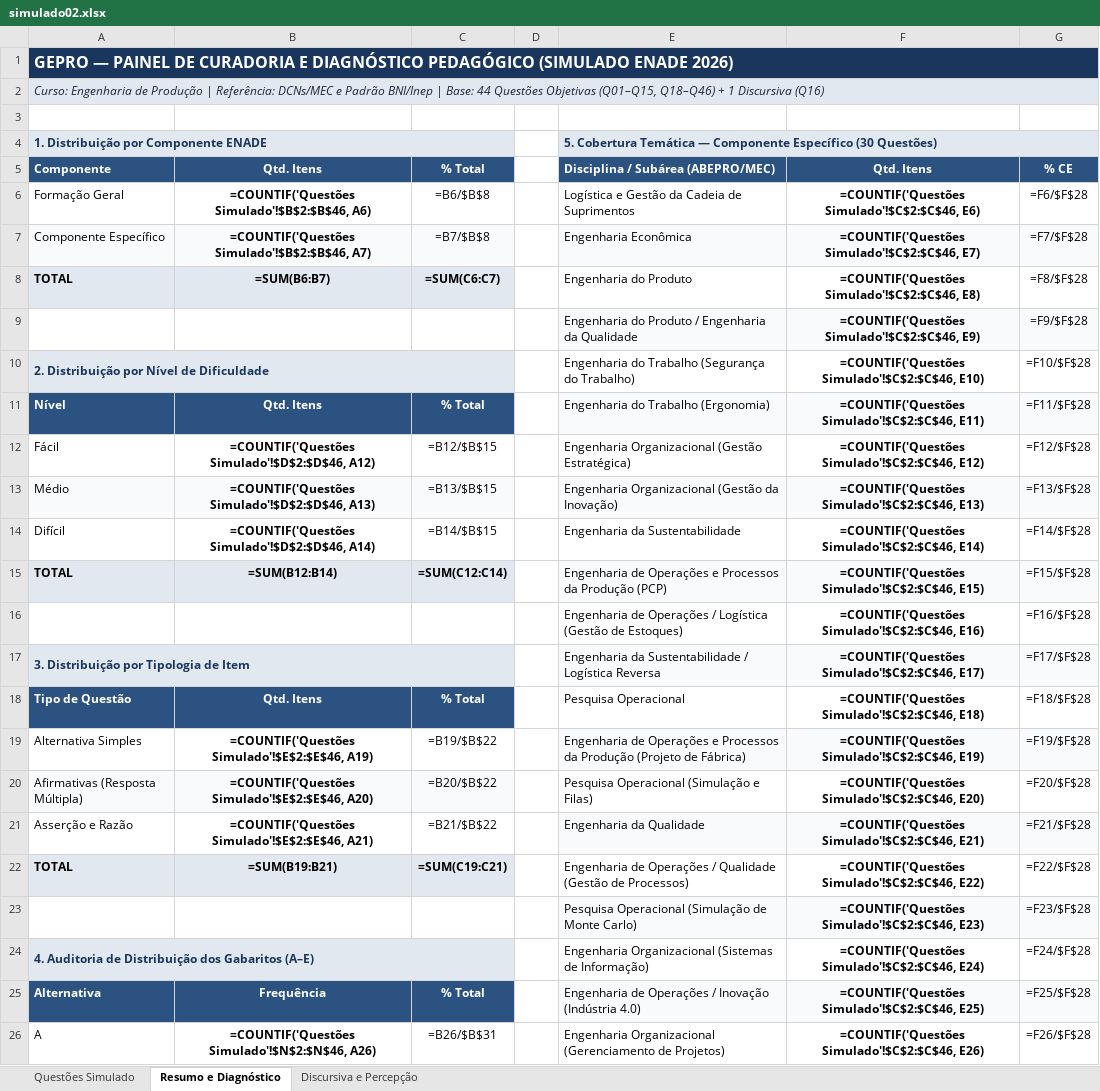
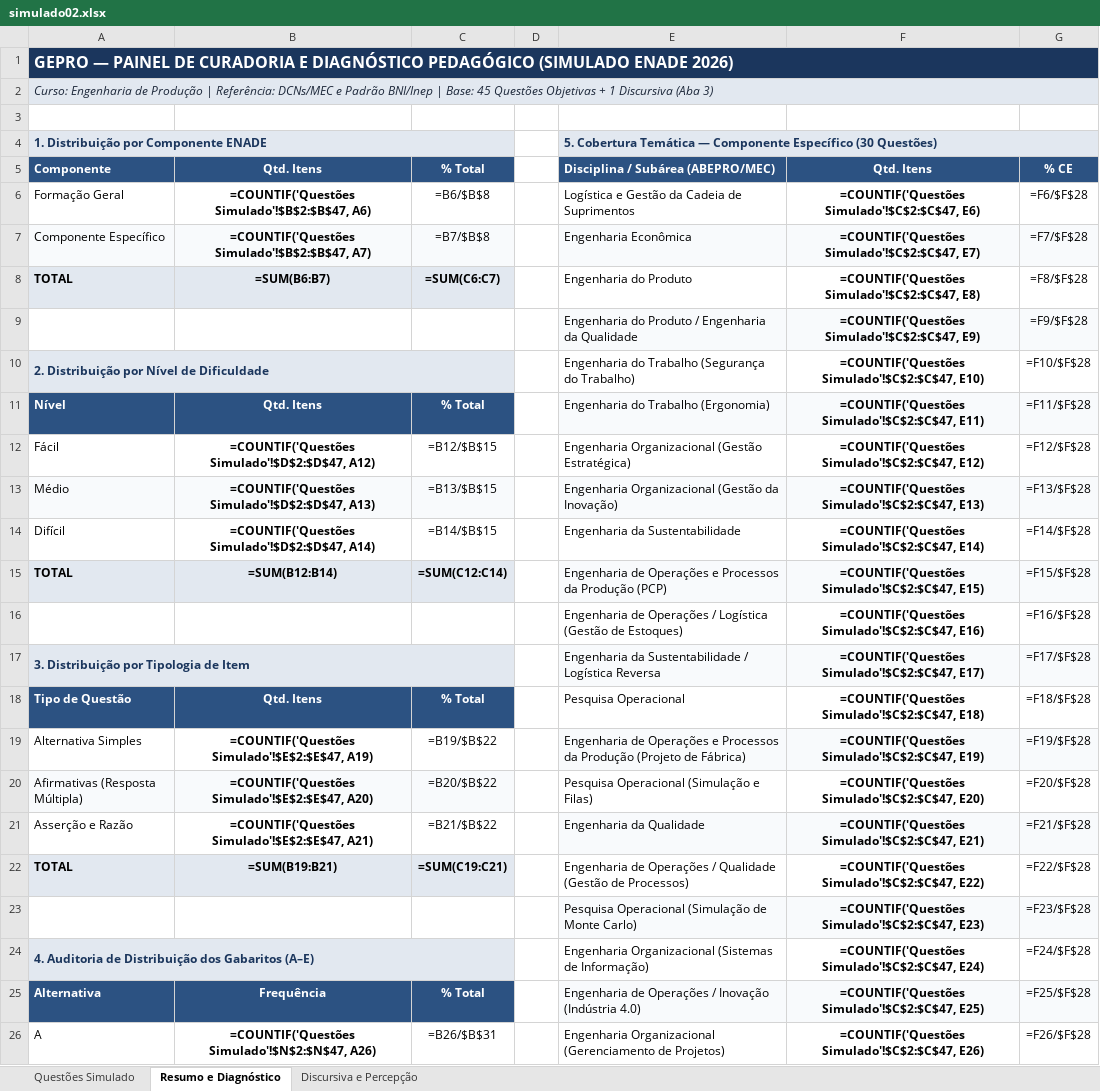
Before and after one commit to GEPRO1/simulado-enade-2026, an Excel workbook: simulado02.xlsx, sheet Resumo e Diagnóstico, drawn as a sheet; only a part is shown; values as stored, in another font and other column widths than the file's, no borders; formulas without a stored value are shown as written; charts and pictures not drawn; the diff covers the shown part only; the diff names each change by its address in the sheet, - before the commit and + after, or states it on an @@ line.

```diff
--- a/simulado02.xlsx (sheet Resumo e Diagnóstico)
+++ b/simulado02.xlsx (sheet Resumo e Diagnóstico)
-A2: …| Base: 44 Questões Objetivas (Q01–Q15, Q18–Q46) + 1 Discursiva (Q16)
+A2: …| Base: 45 Questões Objetivas + 1 Discursiva (Aba 3)
-B6: =COUNTIF('Questões Simulado'!$B$2:$B$46, A6)
+B6: =COUNTIF('Questões Simulado'!$B$2:$B$47, A6)
-F6: =COUNTIF('Questões Simulado'!$C$2:$C$46, E6)
+F6: =COUNTIF('Questões Simulado'!$C$2:$C$47, E6)
-B7: =COUNTIF('Questões Simulado'!$B$2:$B$46, A7)
+B7: =COUNTIF('Questões Simulado'!$B$2:$B$47, A7)
-F7: =COUNTIF('Questões Simulado'!$C$2:$C$46, E7)
+F7: =COUNTIF('Questões Simulado'!$C$2:$C$47, E7)
-F8: =COUNTIF('Questões Simulado'!$C$2:$C$46, E8)
+F8: =COUNTIF('Questões Simulado'!$C$2:$C$47, E8)
-F9: =COUNTIF('Questões Simulado'!$C$2:$C$46, E9)
+F9: =COUNTIF('Questões Simulado'!$C$2:$C$47, E9)
-F10: =COUNTIF('Questões Simulado'!$C$2:$C$46, E10)
+F10: =COUNTIF('Questões Simulado'!$C$2:$C$47, E10)
-F11: =COUNTIF('Questões Simulado'!$C$2:$C$46, E11)
+F11: =COUNTIF('Questões Simulado'!$C$2:$C$47, E11)
-B12: =COUNTIF('Questões Simulado'!$D$2:$D$46, A12)
+B12: =COUNTIF('Questões Simulado'!$D$2:$D$47, A12)
-F12: =COUNTIF('Questões Simulado'!$C$2:$C$46, E12)
+F12: =COUNTIF('Questões Simulado'!$C$2:$C$47, E12)
-B13: =COUNTIF('Questões Simulado'!$D$2:$D$46, A13)
+B13: =COUNTIF('Questões Simulado'!$D$2:$D$47, A13)
-F13: =COUNTIF('Questões Simulado'!$C$2:$C$46, E13)
+F13: =COUNTIF('Questões Simulado'!$C$2:$C$47, E13)
-B14: =COUNTIF('Questões Simulado'!$D$2:$D$46, A14)
+B14: =COUNTIF('Questões Simulado'!$D$2:$D$47, A14)
-F14: =COUNTIF('Questões Simulado'!$C$2:$C$46, E14)
+F14: =COUNTIF('Questões Simulado'!$C$2:$C$47, E14)
-F15: =COUNTIF('Questões Simulado'!$C$2:$C$46, E15)
+F15: =COUNTIF('Questões Simulado'!$C$2:$C$47, E15)
-F16: =COUNTIF('Questões Simulado'!$C$2:$C$46, E16)
+F16: =COUNTIF('Questões Simulado'!$C$2:$C$47, E16)
-F17: =COUNTIF('Questões Simulado'!$C$2:$C$46, E17)
+F17: =COUNTIF('Questões Simulado'!$C$2:$C$47, E17)
-F18: =COUNTIF('Questões Simulado'!$C$2:$C$46, E18)
+F18: =COUNTIF('Questões Simulado'!$C$2:$C$47, E18)
-B19: =COUNTIF('Questões Simulado'!$E$2:$E$46, A19)
+B19: =COUNTIF('Questões Simulado'!$E$2:$E$47, A19)
-F19: =COUNTIF('Questões Simulado'!$C$2:$C$46, E19)
+F19: =COUNTIF('Questões Simulado'!$C$2:$C$47, E19)
-B20: =COUNTIF('Questões Simulado'!$E$2:$E$46, A20)
+B20: =COUNTIF('Questões Simulado'!$E$2:$E$47, A20)
-F20: =COUNTIF('Questões Simulado'!$C$2:$C$46, E20)
+F20: =COUNTIF('Questões Simulado'!$C$2:$C$47, E20)
-B21: =COUNTIF('Questões Simulado'!$E$2:$E$46, A21)
+B21: =COUNTIF('Questões Simulado'!$E$2:$E$47, A21)
-F21: =COUNTIF('Questões Simulado'!$C$2:$C$46, E21)
+F21: =COUNTIF('Questões Simulado'!$C$2:$C$47, E21)
-F22: =COUNTIF('Questões Simulado'!$C$2:$C$46, E22)
+F22: =COUNTIF('Questões Simulado'!$C$2:$C$47, E22)
-F23: =COUNTIF('Questões Simulado'!$C$2:$C$46, E23)
+F23: =COUNTIF('Questões Simulado'!$C$2:$C$47, E23)
-F24: =COUNTIF('Questões Simulado'!$C$2:$C$46, E24)
+F24: =COUNTIF('Questões Simulado'!$C$2:$C$47, E24)
-F25: =COUNTIF('Questões Simulado'!$C$2:$C$46, E25)
+F25: =COUNTIF('Questões Simulado'!$C$2:$C$47, E25)
-B26: =COUNTIF('Questões Simulado'!$N$2:$N$46, A26)
+B26: =COUNTIF('Questões Simulado'!$N$2:$N$47, A26)
-F26: =COUNTIF('Questões Simulado'!$C$2:$C$46, E26)
+F26: =COUNTIF('Questões Simulado'!$C$2:$C$47, E26)
```
Also changed, not shown: 5 edited cells elsewhere in this sheet, sheet Questões Simulado, 2 other files.
